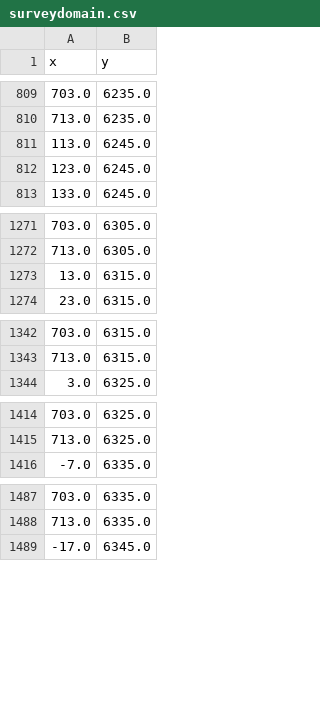
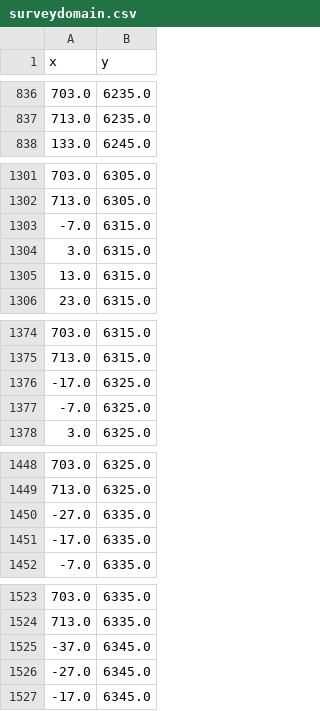
Before and after one commit to jimianelli/ATBootstrap, a CSV file: surveydata/202207/surveydomain.csv, drawn as a sheet; only a part is shown, gaps mark what is left out; the diff covers the shown part only.

```diff
--- a/surveydata/202207/surveydomain.csv
+++ b/surveydata/202207/surveydomain.csv
@@ -810,4 +837,2 @@ x,y
 713.0,6235.0
-113.0,6245.0
-123.0,6245.0
 133.0,6245.0
@@ -1272,2 +1302,4 @@ x,y
 713.0,6305.0
+-7.0,6315.0
+3.0,6315.0
 13.0,6315.0
@@ -1343,2 +1375,4 @@ x,y
 713.0,6315.0
+-17.0,6325.0
+-7.0,6325.0
 3.0,6325.0
@@ -1415,2 +1449,4 @@ x,y
 713.0,6325.0
+-27.0,6335.0
+-17.0,6335.0
 -7.0,6335.0
@@ -1488,2 +1524,4 @@ x,y
 713.0,6335.0
+-37.0,6345.0
+-27.0,6345.0
 -17.0,6345.0
```
Also changed, not shown: 80 added rows and 1 removed row elsewhere in this file, 15 other files.
